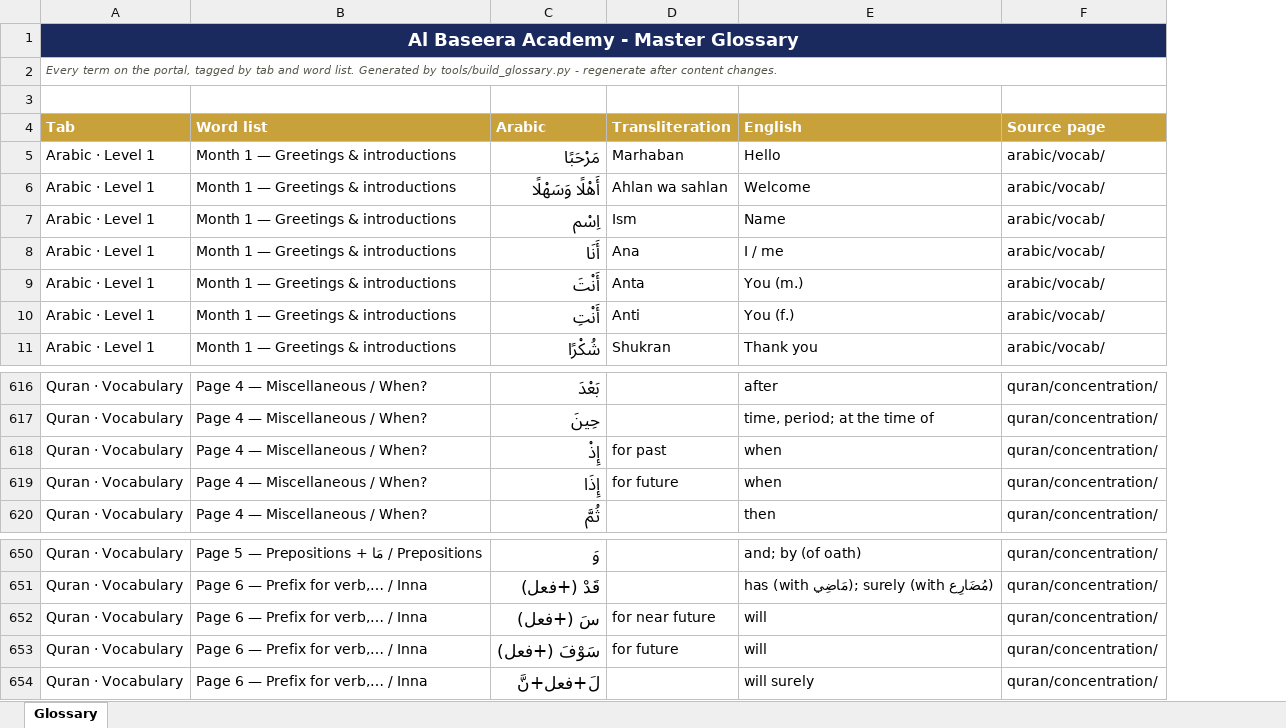
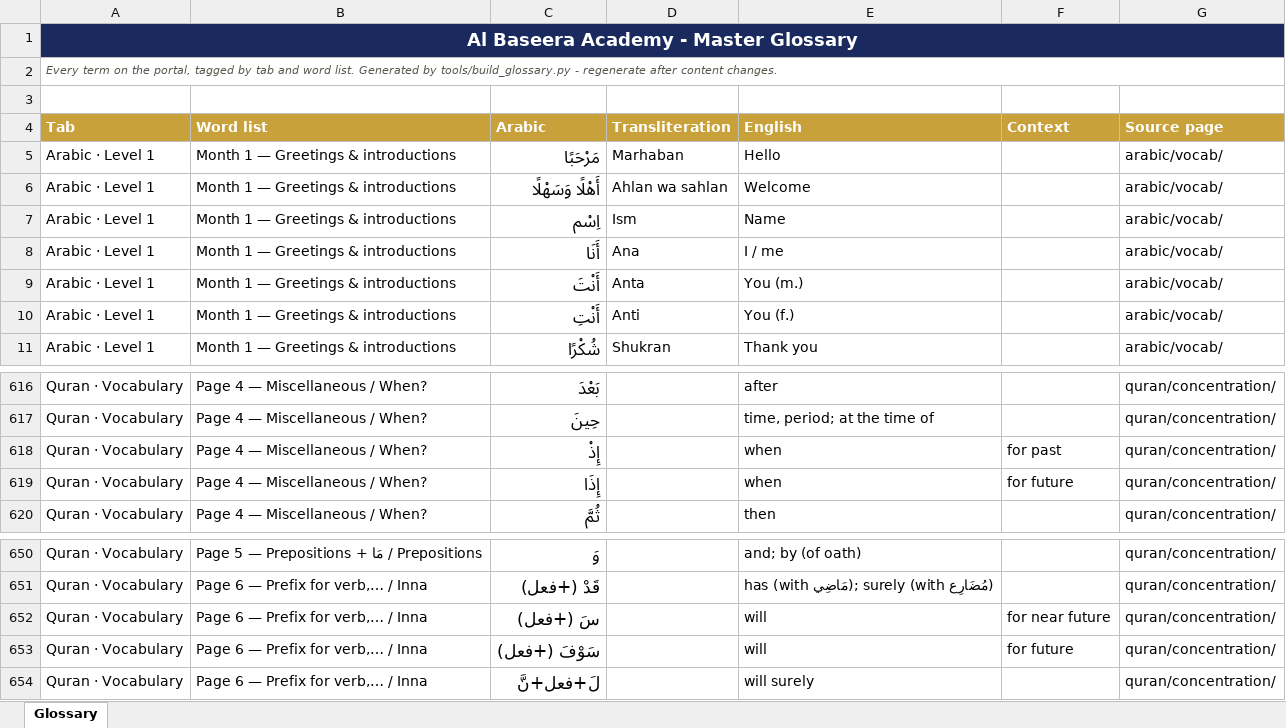
Before and after one commit to AdamAlkhafaji96/master_schedule_poc, an Excel workbook: practice/glossary/glossary.xlsx, sheet Glossary, drawn as a sheet; only a part is shown, gaps mark what is left out; values as stored, in another font and other column widths than the file's, no borders; table styles not drawn; the diff covers the shown part only; the diff names each change by its address in the sheet, - before the commit and + after, or states it on an @@ line.

```diff
--- a/practice/glossary/glossary.xlsx (sheet Glossary)
+++ b/practice/glossary/glossary.xlsx (sheet Glossary)
+column F (Context), rows 618-619: for past | for future; rows 652-653: for near future | for future
-D618 (Transliteration): for past
+D618 (Transliteration): (empty)
-D619 (Transliteration): for future
+D619 (Transliteration): (empty)
-D652 (Transliteration): for near future
+D652 (Transliteration): (empty)
-D653 (Transliteration): for future
+D653 (Transliteration): (empty)
```
Also changed, not shown: 40 edited cells elsewhere in this sheet, 27 other files.
